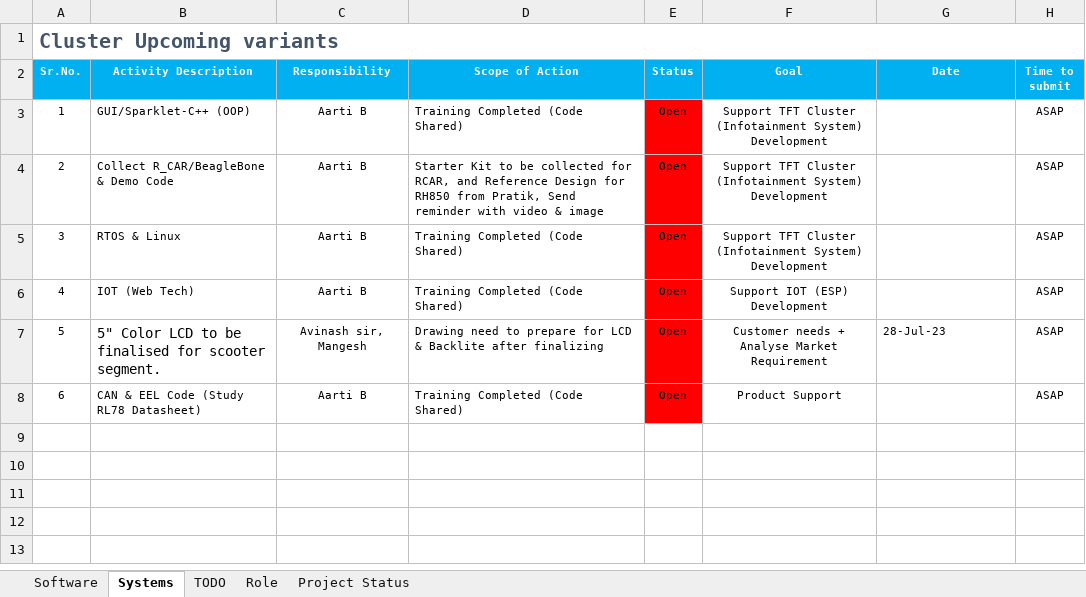
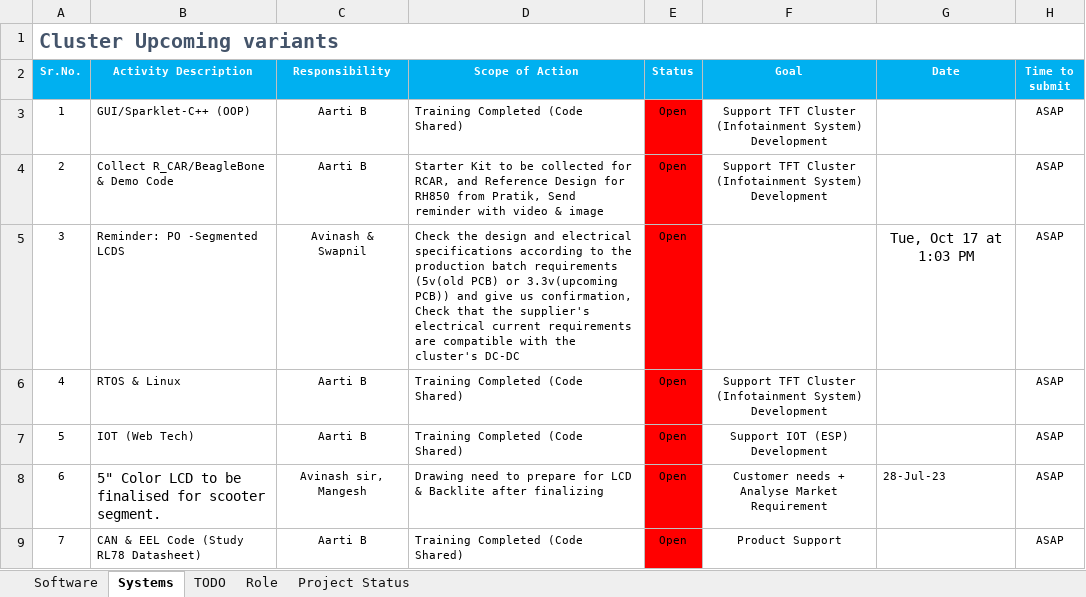
Before and after one commit to Nadir-KT/Programming-Languages, an Excel workbook: Pending & MIS.xlsx, sheet Systems, drawn as a sheet; values as stored, in another font and other column widths than the file's, no borders; addresses are those after the commit; the diff names each change by its address in the sheet, - before the commit and + after, or states it on an @@ line.

Commit message:
Update Pending & MIS.xlsx

```diff
--- a/Pending & MIS.xlsx (sheet Systems)
+++ b/Pending & MIS.xlsx (sheet Systems)
+row 5: 3 | Reminder: PO -Segmented LCDS | Avinash & Swapnil | Check the design and electrical specifications according to the production batch requirements (5v(old PCB) or 3.3v(upcoming PCB)) and give us confirmation, Check that the supplier's electrical current requirements are compatible with the cluster's DC-DC | Open |  | Tue, Oct 17 at 1:03 PM | ASAP
@@ column A (Sr.No.) renumbered from row 6 down @@
```
